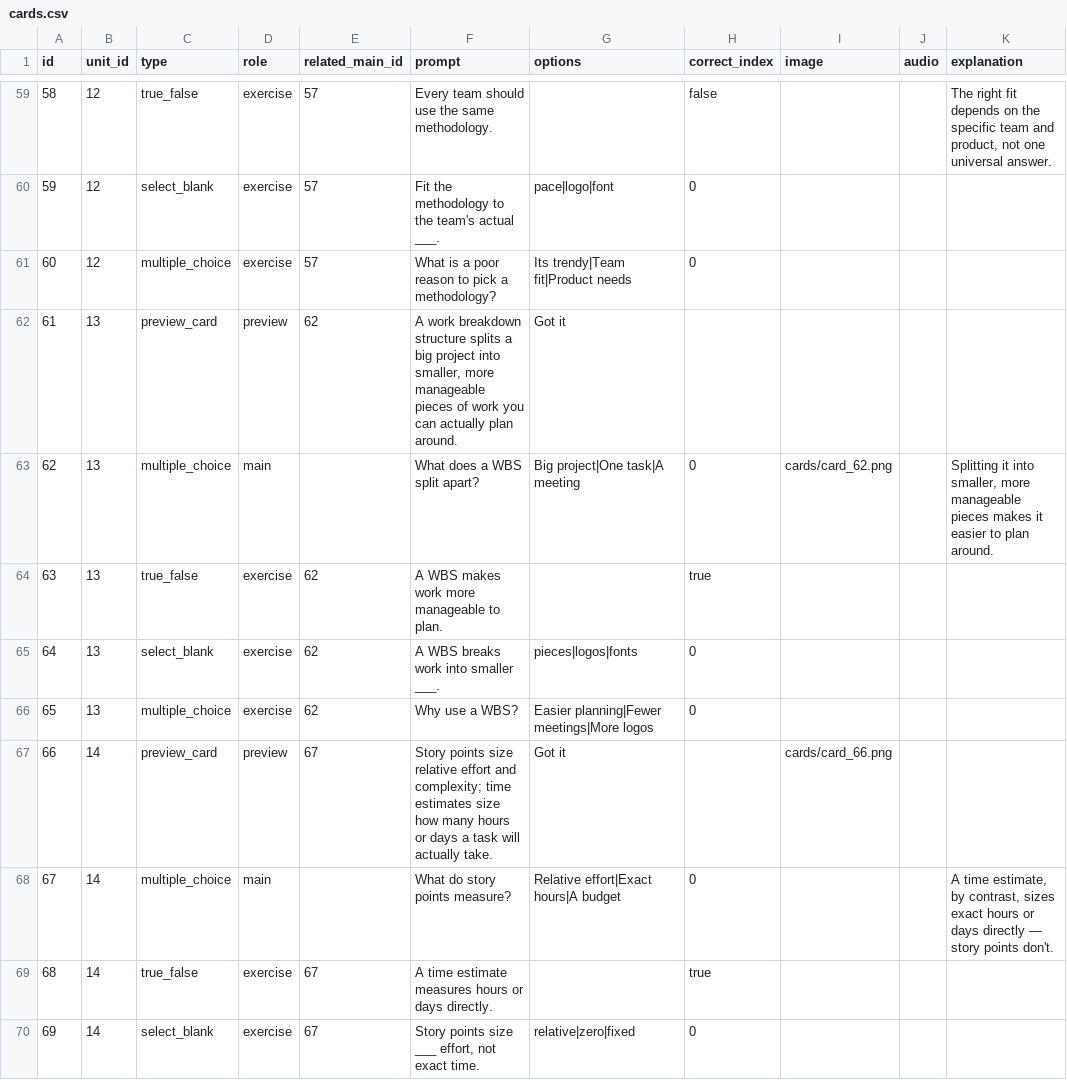
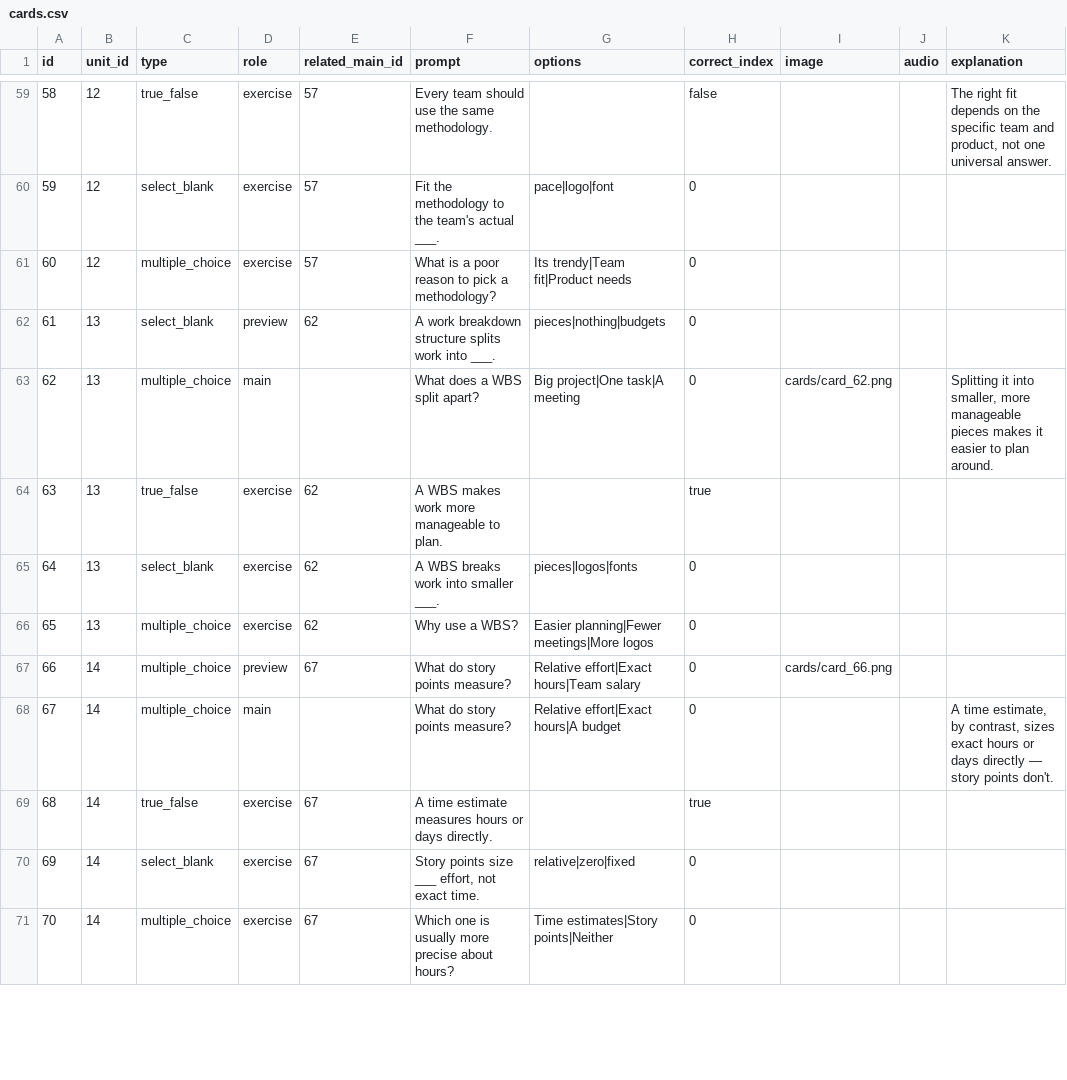
Before and after one commit to yaaddi-courses/managing-software-projects, a CSV file: source/cards.csv, drawn as a sheet; only a part is shown, gaps mark what is left out; the shorter side is filled out with more unchanged rows; the diff covers the shown part only.

```diff
--- a/source/cards.csv
+++ b/source/cards.csv
@@ -61,3 +61,3 @@ id,unit_id,type,role,related_main_id,prompt,options,correct_index,image,audio,ex
 60,12,multiple_choice,exercise,57,What is a poor reason to pick a methodology?,Its trendy|Team fit|Product needs,0,,,
-61,13,preview_card,preview,62,"A work breakdown structure splits a big project into smaller, more manageable pieces of work you can actually plan around.",Got it,,,,
+61,13,select_blank,preview,62,A work breakdown structure splits work into ___.,pieces|nothing|budgets,0,,,
 62,13,multiple_choice,main,,What does a WBS split apart?,Big project|One task|A meeting,0,cards/card_62.png,,"Splitting it into smaller, more manageable pieces makes it easier to plan around."
@@ -66,3 +66,3 @@ id,unit_id,type,role,related_main_id,prompt,options,correct_index,image,audio,ex
 65,13,multiple_choice,exercise,62,Why use a WBS?,Easier planning|Fewer meetings|More logos,0,,,
-66,14,preview_card,preview,67,Story points size relative effort and complexity; time estimates size how many hours or days a task will actually take.,Got it,,cards/card_66.png,,
+66,14,multiple_choice,preview,67,What do story points measure?,Relative effort|Exact hours|Team salary,0,cards/card_66.png,,
 67,14,multiple_choice,main,,What do story points measure?,Relative effort|Exact hours|A budget,0,,,"A time estimate, by contrast, sizes exact hours or days directly — story points don't."
```
Also changed, not shown: 135 edited cells elsewhere in this file, 2 other files.
